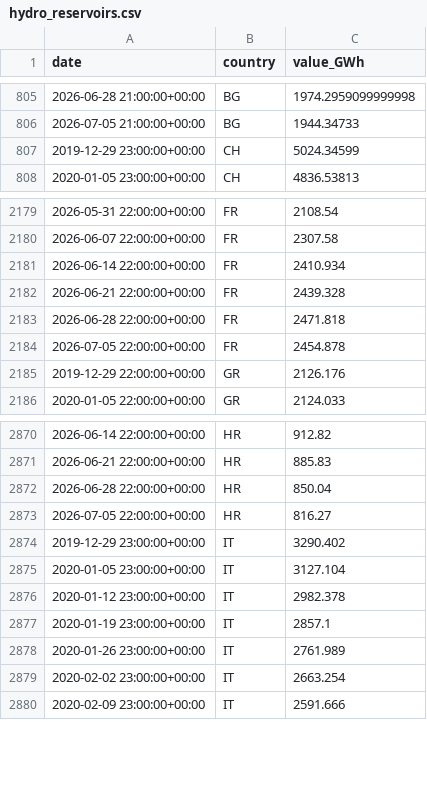
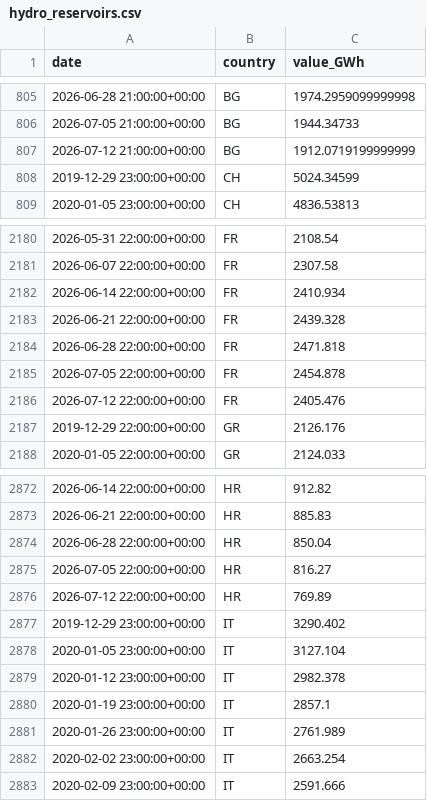
Before and after one commit to Jstavik/pp-dashboard, a CSV file: data/history/hydro_reservoirs.csv, drawn as a sheet; only a part is shown, gaps mark what is left out.

```diff
--- a/data/history/hydro_reservoirs.csv
+++ b/data/history/hydro_reservoirs.csv
@@ -806,2 +806,3 @@ date,country,value_GWh
 2026-07-05 21:00:00+00:00,BG,1944.34733
+2026-07-12 21:00:00+00:00,BG,1912.0719199999999
 2019-12-29 23:00:00+00:00,CH,5024.34599
@@ -2184,2 +2185,3 @@ date,country,value_GWh
 2026-07-05 22:00:00+00:00,FR,2454.878
+2026-07-12 22:00:00+00:00,FR,2405.476
 2019-12-29 22:00:00+00:00,GR,2126.176
@@ -2873,2 +2875,3 @@ date,country,value_GWh
 2026-07-05 22:00:00+00:00,HR,816.27
+2026-07-12 22:00:00+00:00,HR,769.89
 2019-12-29 23:00:00+00:00,IT,3290.402
```
Also changed, not shown: 1 other file.
